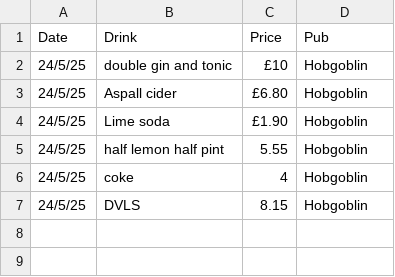
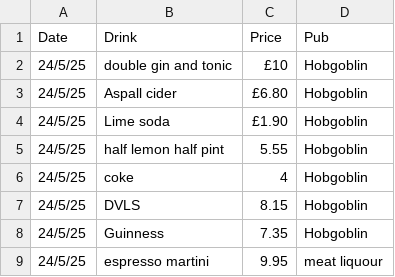
Before and after one commit to boobalootoo/Ripofflist, a CSV file: Ripofflist.csv, drawn as a sheet.

Commit message:
Update Ripofflist.csv

```diff
--- a/Ripofflist.csv
+++ b/Ripofflist.csv
@@ -7 +7,3 @@ Date, Drink, Price, Pub
 24/5/25, DVLS, 8.15, Hobgoblin
+24/5/25, Guinness, 7.35, Hobgoblin
+24/5/25, espresso martini, 9.95, meat liquour
```
